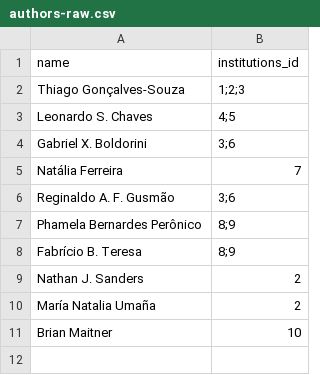
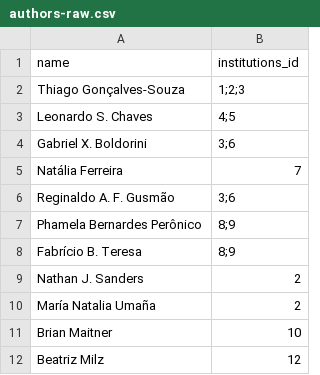
Before and after one commit to thiago-goncalves-souza/zootraits, a CSV file: data-raw/authors/authors-raw.csv, drawn as a sheet; the diff names each change by its address in the sheet, - before the commit and + after, or states it on an @@ line.

```diff
--- a/data-raw/authors/authors-raw.csv
+++ b/data-raw/authors/authors-raw.csv
+row 12: Beatriz Milz | 12
```
Also changed, not shown: data-raw/authors/institutions-raw.csv, 2 other files.
